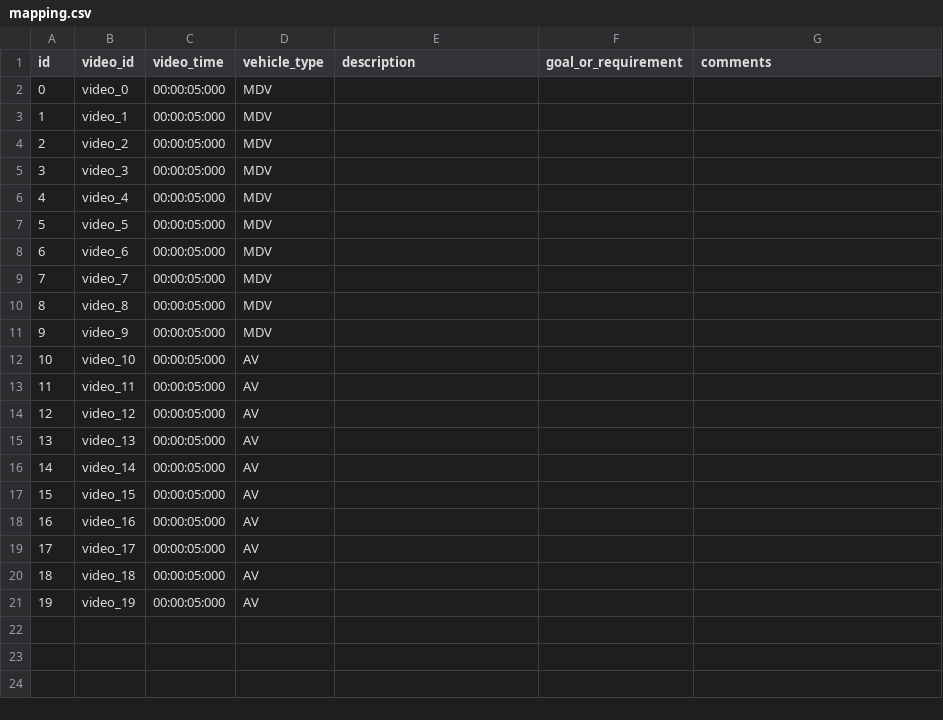
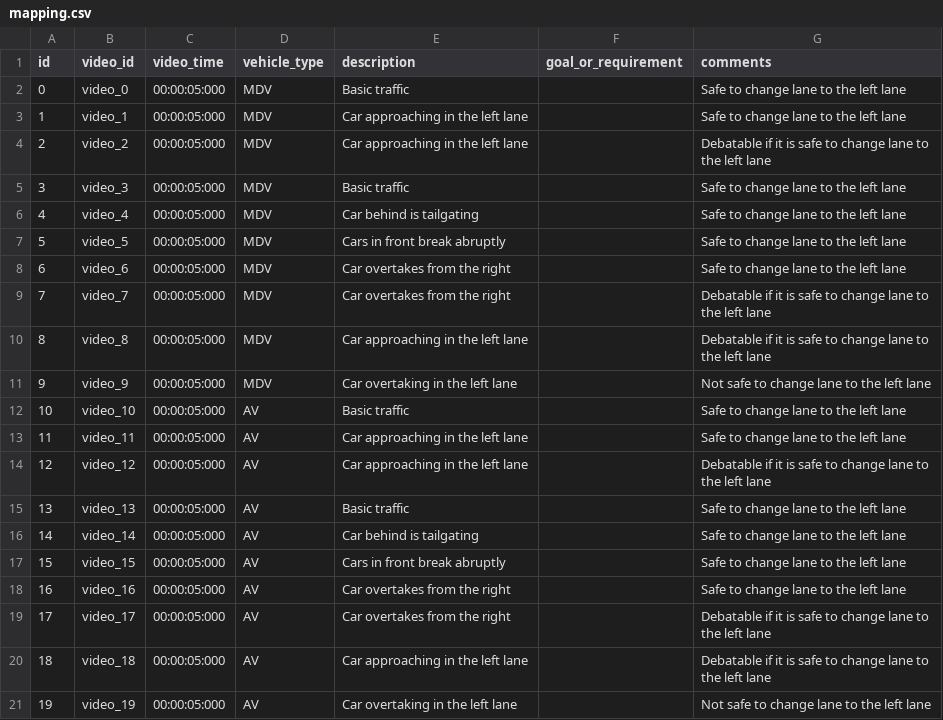
Before and after one commit to bazilinskyy/uncertainty-crowdsourced, a CSV file: public/videos/mapping.csv, drawn as a sheet.

Commit message:
Update mapping.csv

```diff
--- a/public/videos/mapping.csv
+++ b/public/videos/mapping.csv
@@ -1,21 +1,21 @@
 id,video_id,video_time,vehicle_type,description,goal_or_requirement,comments
-0,video_0,00:00:05:000,MDV,,,
-1,video_1,00:00:05:000,MDV,,,
-2,video_2,00:00:05:000,MDV,,,
-3,video_3,00:00:05:000,MDV,,,
-4,video_4,00:00:05:000,MDV,,,
-5,video_5,00:00:05:000,MDV,,,
-6,video_6,00:00:05:000,MDV,,,
-7,video_7,00:00:05:000,MDV,,,
-8,video_8,00:00:05:000,MDV,,,
-9,video_9,00:00:05:000,MDV,,,
-10,video_10,00:00:05:000,AV,,,
-11,video_11,00:00:05:000,AV,,,
-12,video_12,00:00:05:000,AV,,,
-13,video_13,00:00:05:000,AV,,,
-14,video_14,00:00:05:000,AV,,,
-15,video_15,00:00:05:000,AV,,,
-16,video_16,00:00:05:000,AV,,,
-17,video_17,00:00:05:000,AV,,,
-18,video_18,00:00:05:000,AV,,,
-19,video_19,00:00:05:000,AV,,,
+0,video_0,00:00:05:000,MDV,Basic traffic,,Safe to change lane to the left lane
+1,video_1,00:00:05:000,MDV,Car approaching in the left lane,,Safe to change lane to the left lane
+2,video_2,00:00:05:000,MDV,Car approaching in the left lane,,Debatable if it is safe to change lane to the left lane
+3,video_3,00:00:05:000,MDV,Basic traffic,,Safe to change lane to the left lane
+4,video_4,00:00:05:000,MDV,Car behind is tailgating,,Safe to change lane to the left lane
+5,video_5,00:00:05:000,MDV,Cars in front break abruptly,,Safe to change lane to the left lane
+6,video_6,00:00:05:000,MDV,Car overtakes from the right,,Safe to change lane to the left lane
+7,video_7,00:00:05:000,MDV,Car overtakes from the right,,Debatable if it is safe to change lane to the left lane
+8,video_8,00:00:05:000,MDV,Car approaching in the left lane,,Debatable if it is safe to change lane to the left lane
+9,video_9,00:00:05:000,MDV,Car overtaking in the left lane,,Not safe to change lane to the left lane
+10,video_10,00:00:05:000,AV,Basic traffic,,Safe to change lane to the left lane
+11,video_11,00:00:05:000,AV,Car approaching in the left lane,,Safe to change lane to the left lane
+12,video_12,00:00:05:000,AV,Car approaching in the left lane,,Debatable if it is safe to change lane to the left lane
+13,video_13,00:00:05:000,AV,Basic traffic,,Safe to change lane to the left lane
+14,video_14,00:00:05:000,AV,Car behind is tailgating,,Safe to change lane to the left lane
+15,video_15,00:00:05:000,AV,Cars in front break abruptly,,Safe to change lane to the left lane
+16,video_16,00:00:05:000,AV,Car overtakes from the right,,Safe to change lane to the left lane
+17,video_17,00:00:05:000,AV,Car overtakes from the right,,Debatable if it is safe to change lane to the left lane
+18,video_18,00:00:05:000,AV,Car approaching in the left lane,,Debatable if it is safe to change lane to the left lane
+19,video_19,00:00:05:000,AV,Car overtaking in the left lane,,Not safe to change lane to the left lane
```
